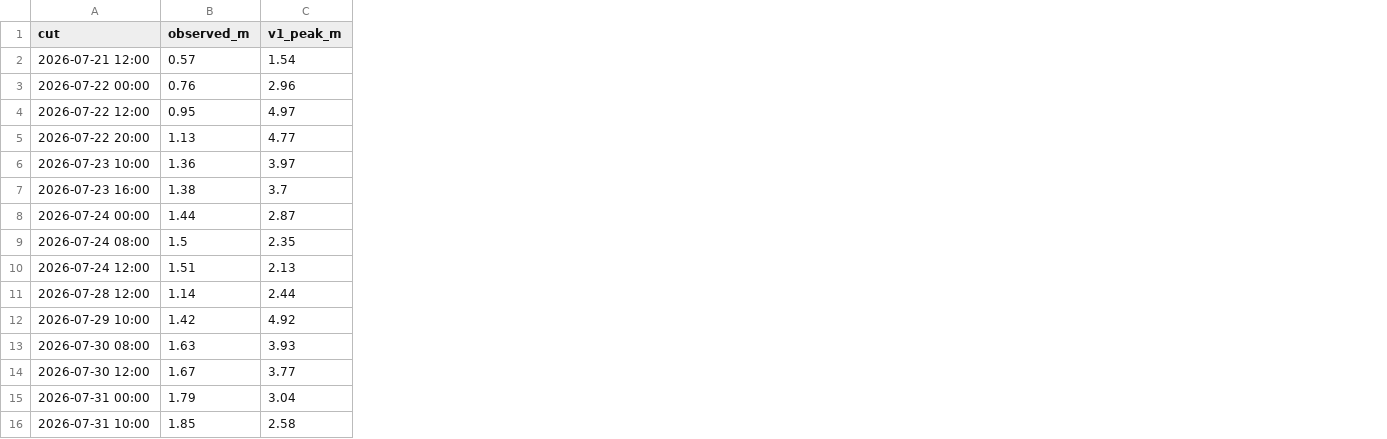
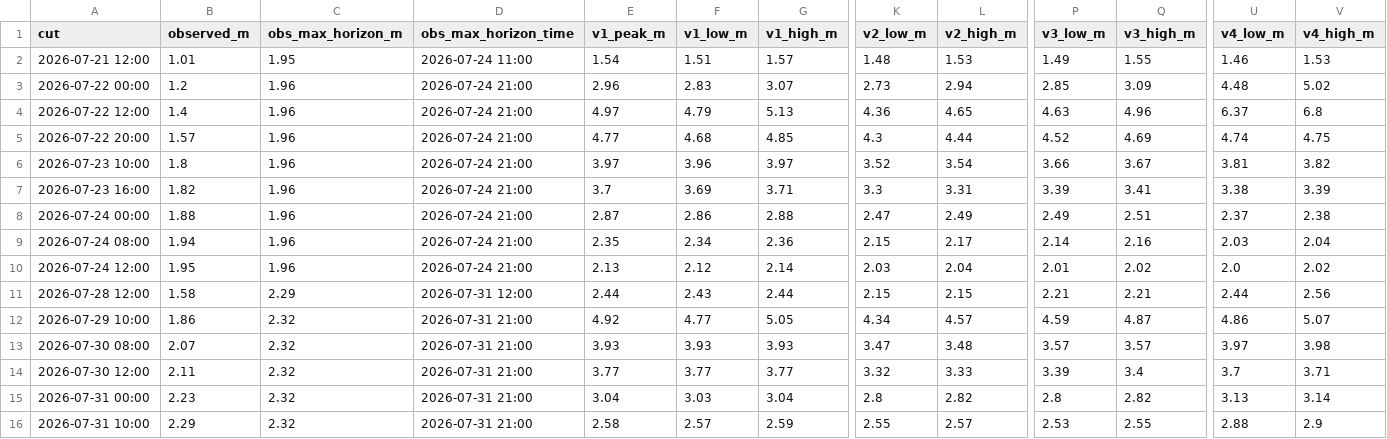
Before and after one commit to wednesdayer/previsao-cheias-guaiba, a CSV file: docs/resultados/reproducao_2026-07_cais-maua.csv, drawn as a sheet; only a part is shown, gaps mark what is left out; the diff names each change by its address in the sheet, - before the commit and + after, or states it on an @@ line.

Commit message:
docs: replay all versions over 2024 and both 2026 events
replay_event.py now records the optimistic/pessimistic peaks, the observed
maximum within the horizon, and can prepend another gauge (Cais Maua -0.44 m)
before the Gasometro record starts in May 2024. summarize_replays.py builds
the error tables. New DISCUSSAO section 2 reports the results: error doubles
or triples out of sample, always positive, scenario band rarely contains the
observed maximum, and the Sep/Oct 2026 event repeats the July pattern.

```diff
--- a/docs/resultados/reproducao_2026-07_cais-maua.csv
+++ b/docs/resultados/reproducao_2026-07_cais-maua.csv
+column C (obs_max_horizon_m), rows 2-16: 1.95 | 1.96 | 1.96 | 1.96 | 1.96 | 1.96 | 1.96 | 1.96 | 1.96 | 2.29 | 2.32 | 2.32 | 2.32 | 2.32 | 2.32
+column D (obs_max_horizon_time), rows 2-16: 2026-07-24 11:00 | 2026-07-24 21:00 | 2026-07-24 21:00 | 2026-07-24 21:00 | 2026-07-24 21:00 | 2026-07-24 21:00 | 2026-07-24 21:00 | 2026-07-24 21:00 | 2026-07-24 21:00 | 2026-07-31 12:00 | 2026-07-31 21:00 | 2026-07-31 21:00 | 2026-07-31 21:00 | 2026-07-31 21:00 | 2026-07-31 21:00
+column F (v1_low_m), rows 2-16: 1.51 | 2.83 | 4.79 | 4.68 | 3.96 | 3.69 | 2.86 | 2.34 | 2.12 | 2.43 | 4.77 | 3.93 | 3.77 | 3.03 | 2.57
+column G (v1_high_m), rows 2-16: 1.57 | 3.07 | 5.13 | 4.85 | 3.97 | 3.71 | 2.88 | 2.36 | 2.14 | 2.44 | 5.05 | 3.93 | 3.77 | 3.04 | 2.59
+column K (v2_low_m), rows 2-16: 1.48 | 2.73 | 4.36 | 4.3 | 3.52 | 3.3 | 2.47 | 2.15 | 2.03 | 2.15 | 4.34 | 3.47 | 3.32 | 2.8 | 2.55
+column L (v2_high_m), rows 2-16: 1.53 | 2.94 | 4.65 | 4.44 | 3.54 | 3.31 | 2.49 | 2.17 | 2.04 | 2.15 | 4.57 | 3.48 | 3.33 | 2.82 | 2.57
+column P (v3_low_m), rows 2-16: 1.49 | 2.85 | 4.63 | 4.52 | 3.66 | 3.39 | 2.49 | 2.14 | 2.01 | 2.21 | 4.59 | 3.57 | 3.39 | 2.8 | 2.53
+column Q (v3_high_m), rows 2-16: 1.55 | 3.09 | 4.96 | 4.69 | 3.67 | 3.41 | 2.51 | 2.16 | 2.02 | 2.21 | 4.87 | 3.57 | 3.4 | 2.82 | 2.55
+column U (v4_low_m), rows 2-16: 1.46 | 4.48 | 6.37 | 4.74 | 3.81 | 3.38 | 2.37 | 2.03 | 2.0 | 2.44 | 4.86 | 3.97 | 3.7 | 3.13 | 2.88
+column V (v4_high_m), rows 2-16: 1.53 | 5.02 | 6.8 | 4.75 | 3.82 | 3.39 | 2.38 | 2.04 | 2.02 | 2.56 | 5.07 | 3.98 | 3.71 | 3.14 | 2.9
-B2 (observed_m): 0.57
+B2 (observed_m): 1.01
-B3 (observed_m): 0.76
+B3 (observed_m): 1.2
-B4 (observed_m): 0.95
+B4 (observed_m): 1.4
-B5 (observed_m): 1.13
+B5 (observed_m): 1.57
-B6 (observed_m): 1.36
+B6 (observed_m): 1.8
-B7 (observed_m): 1.38
+B7 (observed_m): 1.82
-B8 (observed_m): 1.44
+B8 (observed_m): 1.88
-B9 (observed_m): 1.5
+B9 (observed_m): 1.94
-B10 (observed_m): 1.51
+B10 (observed_m): 1.95
-B11 (observed_m): 1.14
+B11 (observed_m): 1.58
-B12 (observed_m): 1.42
+B12 (observed_m): 1.86
-B13 (observed_m): 1.63
+B13 (observed_m): 2.07
-B14 (observed_m): 1.67
+B14 (observed_m): 2.11
-B15 (observed_m): 1.79
+B15 (observed_m): 2.23
-B16 (observed_m): 1.85
+B16 (observed_m): 2.29
```
Also changed, not shown: 10 other files.
